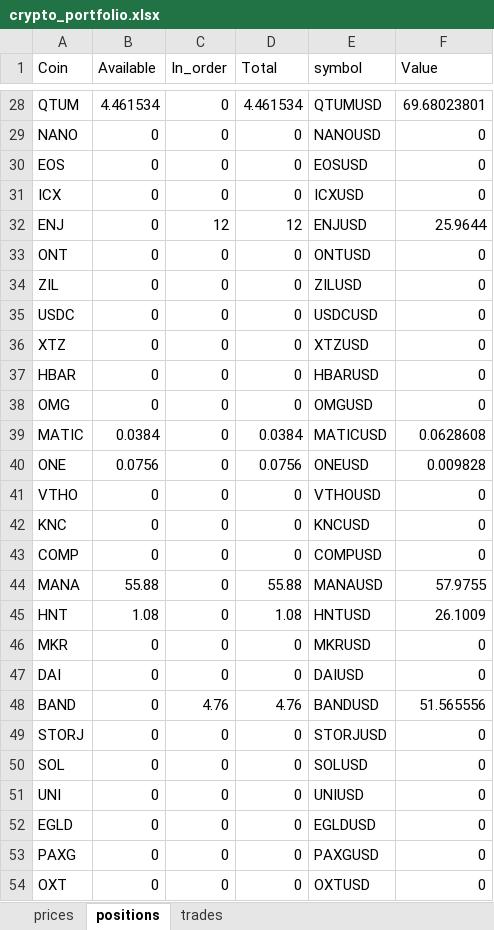
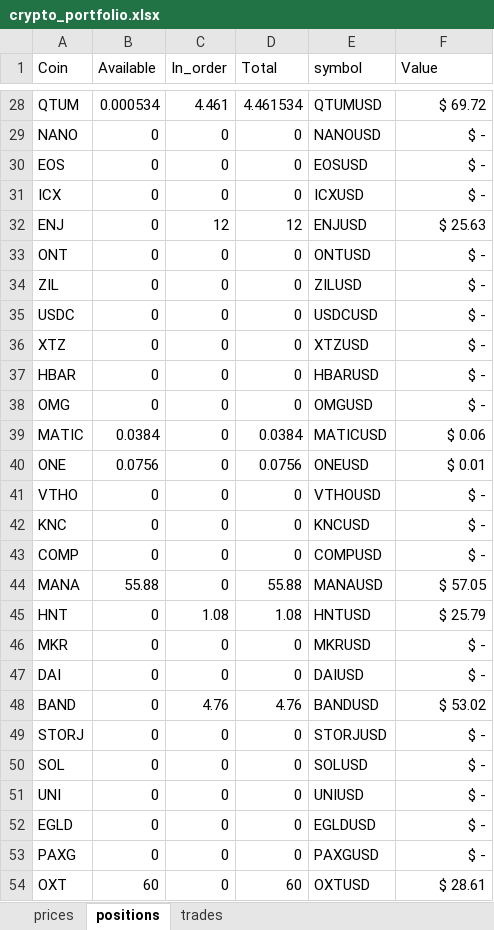
Before and after one commit to befitz/Crypto_Bin, an Excel workbook: Bin_Port/crypto_portfolio.xlsx, sheet positions, drawn as a sheet; only a part is shown, gaps mark what is left out; values as stored, in another font and other column widths than the file's, no borders; the diff covers the shown part only; the diff names each change by its address in the sheet, - before the commit and + after, or states it on an @@ line.

```diff
--- a/Bin_Port/crypto_portfolio.xlsx (sheet positions)
+++ b/Bin_Port/crypto_portfolio.xlsx (sheet positions)
-B28 (Available): 4.461534
+B28 (Available): 0.000534
-C28 (In_order): 0
+C28 (In_order): 4.461
-F28 (Value): 69.68023801
+F28 (Value): $ 69.72
-F29:F31 (Value): 0
+F29:F31 (Value): $ -
-F32 (Value): 25.9644
+F32 (Value): $ 25.63
-F33:F38 (Value): 0
+F33:F38 (Value): $ -
-F39 (Value): 0.0628608
+F39 (Value): $ 0.06
-F40 (Value): 0.009828
+F40 (Value): $ 0.01
-F41:F43 (Value): 0
+F41:F43 (Value): $ -
-F44 (Value): 57.9755
+F44 (Value): $ 57.05
-B45 (Available): 1.08
+B45 (Available): 0
-C45 (In_order): 0
+C45 (In_order): 1.08
-F45 (Value): 26.1009
+F45 (Value): $ 25.79
-F46:F47 (Value): 0
+F46:F47 (Value): $ -
-F48 (Value): 51.565556
+F48 (Value): $ 53.02
-F49:F53 (Value): 0
+F49:F53 (Value): $ -
-B54 (Available): 0
+B54 (Available): 60
-D54 (Total): 0
+D54 (Total): 60
-F54 (Value): 0
+F54 (Value): $ 28.61
```
Also changed, not shown: 46 edited cells elsewhere in this sheet, sheet trades, sheet prices.
